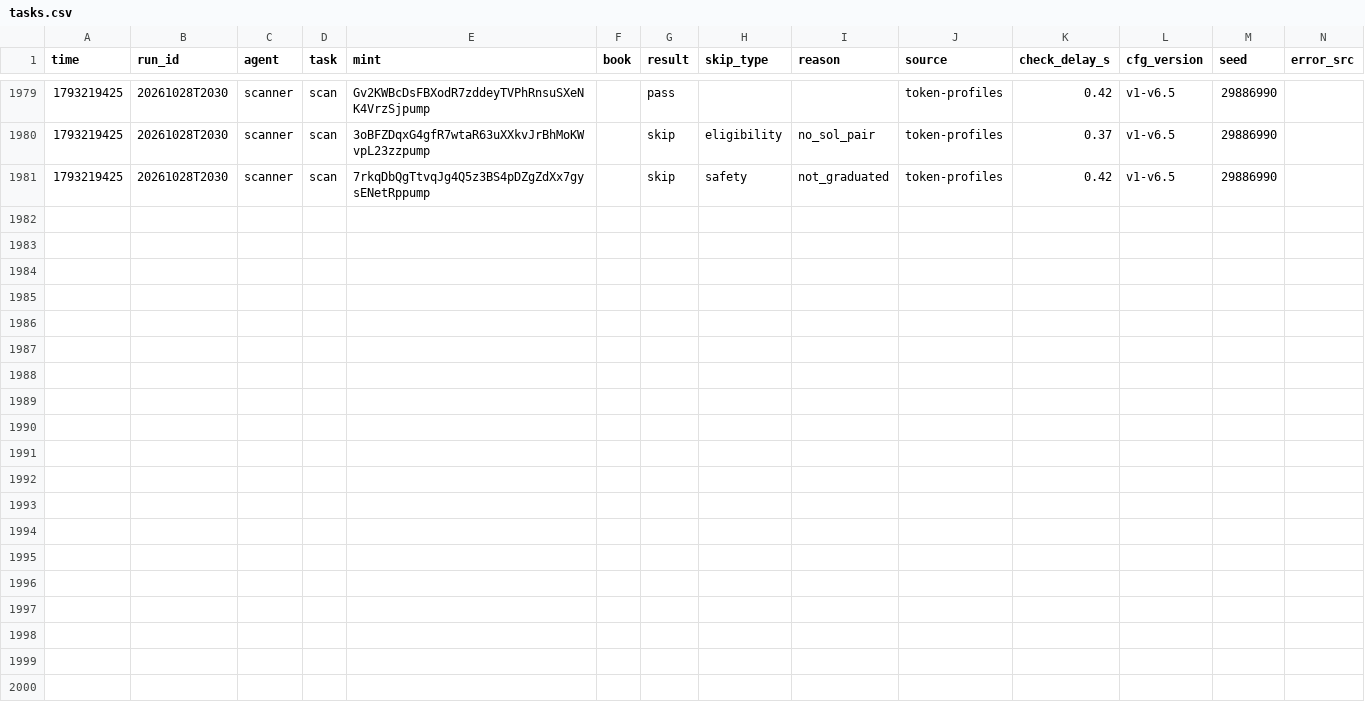
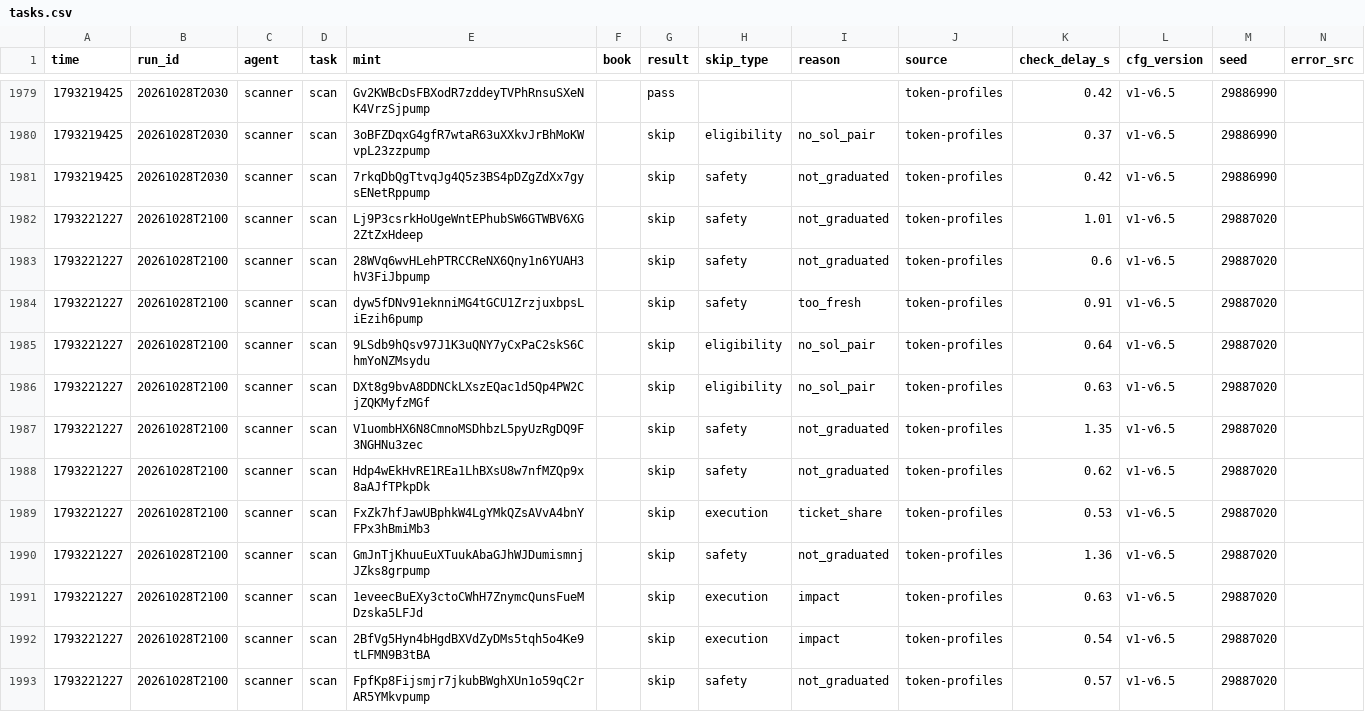
Before and after one commit to Zirqo-Dev/sightline, a CSV file: solana-desk/tasks.csv, drawn as a sheet; only a part is shown, gaps mark what is left out.

```diff
--- a/solana-desk/tasks.csv
+++ b/solana-desk/tasks.csv
@@ -1981 +1981,13 @@ time,run_id,agent,task,mint,book,result,skip_type,reason,source,check_delay_s,cf
 1793219425,20261028T2030,scanner,scan,7rkqDbQgTtvqJg4Q5z3BS4pDZgZdXx7gysENetRppump,,skip,safety,not_graduated,token-profiles,0.42,v1-v6.5,29886990,
+1793221227,20261028T2100,scanner,scan,Lj9P3csrkHoUgeWntEPhubSW6GTWBV6XG2ZtZxHdeep,,skip,safety,not_graduated,token-profiles,1.01,v1-v6.5,29887020,
+1793221227,20261028T2100,scanner,scan,28WVq6wvHLehPTRCCReNX6Qny1n6YUAH3hV3FiJbpump,,skip,safety,not_graduated,token-profiles,0.6,v1-v6.5,29887020,
+1793221227,20261028T2100,scanner,scan,dyw5fDNv91eknniMG4tGCU1ZrzjuxbpsLiEzih6pump,,skip,safety,too_fresh,token-profiles,0.91,v1-v6.5,29887020,
+1793221227,20261028T2100,scanner,scan,9LSdb9hQsv97J1K3uQNY7yCxPaC2skS6ChmYoNZMsydu,,skip,eligibility,no_sol_pair,token-profiles,0.64,v1-v6.5,29887020,
+1793221227,20261028T2100,scanner,scan,DXt8g9bvA8DDNCkLXszEQac1d5Qp4PW2CjZQKMyfzMGf,,skip,eligibility,no_sol_pair,token-profiles,0.63,v1-v6.5,29887020,
+1793221227,20261028T2100,scanner,scan,V1uombHX6N8CmnoMSDhbzL5pyUzRgDQ9F3NGHNu3zec,,skip,safety,not_graduated,token-profiles,1.35,v1-v6.5,29887020,
+1793221227,20261028T2100,scanner,scan,Hdp4wEkHvRE1REa1LhBXsU8w7nfMZQp9x8aAJfTPkpDk,,skip,safety,not_graduated,token-profiles,0.62,v1-v6.5,29887020,
+1793221227,20261028T2100,scanner,scan,FxZk7hfJawUBphkW4LgYMkQZsAVvA4bnYFPx3hBmiMb3,,skip,execution,ticket_share,token-profiles,0.53,v1-v6.5,29887020,
+1793221227,20261028T2100,scanner,scan,GmJnTjKhuuEuXTuukAbaGJhWJDumismnjJZks8grpump,,skip,safety,not_graduated,token-profiles,1.36,v1-v6.5,29887020,
+1793221227,20261028T2100,scanner,scan,1eveecBuEXy3ctoCWhH7ZnymcQunsFueMDzska5LFJd,,skip,execution,impact,token-profiles,0.63,v1-v6.5,29887020,
+1793221227,20261028T2100,scanner,scan,2BfVg5Hyn4bHgdBXVdZyDMs5tqh5o4Ke9tLFMN9B3tBA,,skip,execution,impact,token-profiles,0.54,v1-v6.5,29887020,
+1793221227,20261028T2100,scanner,scan,FpfKp8Fijsmjr7jkubBWghXUn1o59qC2rAR5YMkvpump,,skip,safety,not_graduated,token-profiles,0.57,v1-v6.5,29887020,
```
Also changed, not shown: solana-desk/trades.csv, 4 other files.
